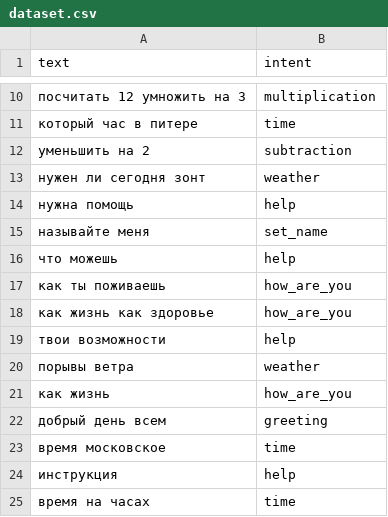
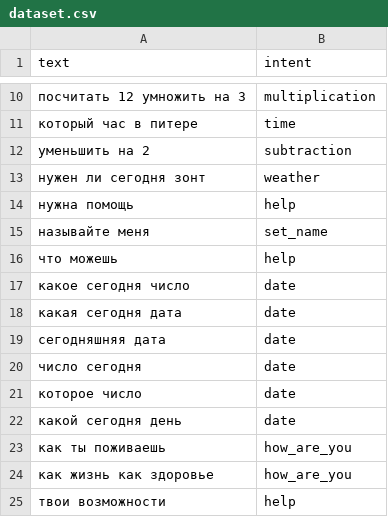
Before and after one commit to KoRT1N/Telegram_Bot_NGTU_Korotkov, a CSV file: dataset.csv, drawn as a sheet; only a part is shown, gaps mark what is left out; the shorter side is filled out with more unchanged rows; the diff names each change by its address in the sheet, - before the commit and + after, or states it on an @@ line.

```diff
--- a/dataset.csv
+++ b/dataset.csv
+row 17: какое сегодня число | date
+row 18: какая сегодня дата | date
+row 19: сегодняшняя дата | date
+row 20: число сегодня | date
+row 21: которое число | date
+row 22: какой сегодня день | date
```
Also changed, not shown: 17 other files.
